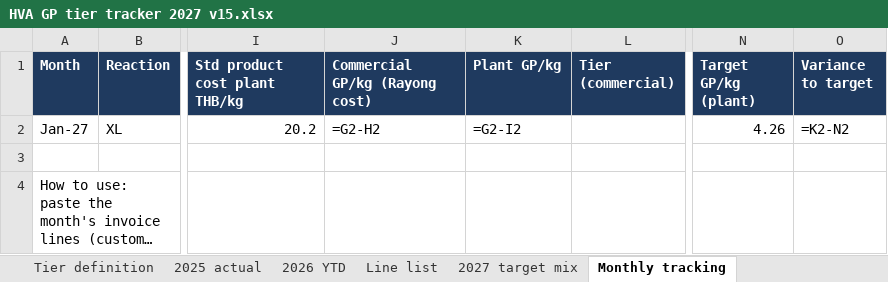
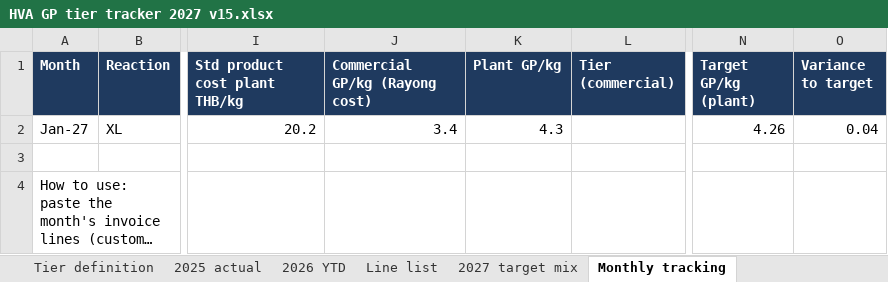
Before and after one commit to PorNitcha/PorNitcha, an Excel workbook: HVA GP tier tracker 2027 v15.xlsx, sheet Monthly tracking, drawn as a sheet; only a part is shown, gaps mark what is left out; long unchanged cells end in …; values as stored, in another font and other column widths than the file's, no borders; formulas without a stored value are shown as written; the diff names each change by its address in the sheet, - before the commit and + after, or states it on an @@ line.

```diff
--- a/HVA GP tier tracker 2027 v15.xlsx (sheet Monthly tracking)
+++ b/HVA GP tier tracker 2027 v15.xlsx (sheet Monthly tracking)
-J2 (Commercial GP/kg (Rayong cost)): =G2-H2
+J2 (Commercial GP/kg (Rayong cost)): 3.4
-K2 (Plant GP/kg): =G2-I2
+K2 (Plant GP/kg): 4.3
-O2 (Variance to target): =K2-N2
+O2 (Variance to target): 0.04
```
Also changed, not shown: sheet Line list, sheet 2027 plug FY, sheet 2027 plug Q1, sheet 2027 plug Q3, sheet 2027 plug Q4, sheet 2027 plug Q2, 1 more sheet, charts or pictures, 44 other files.
